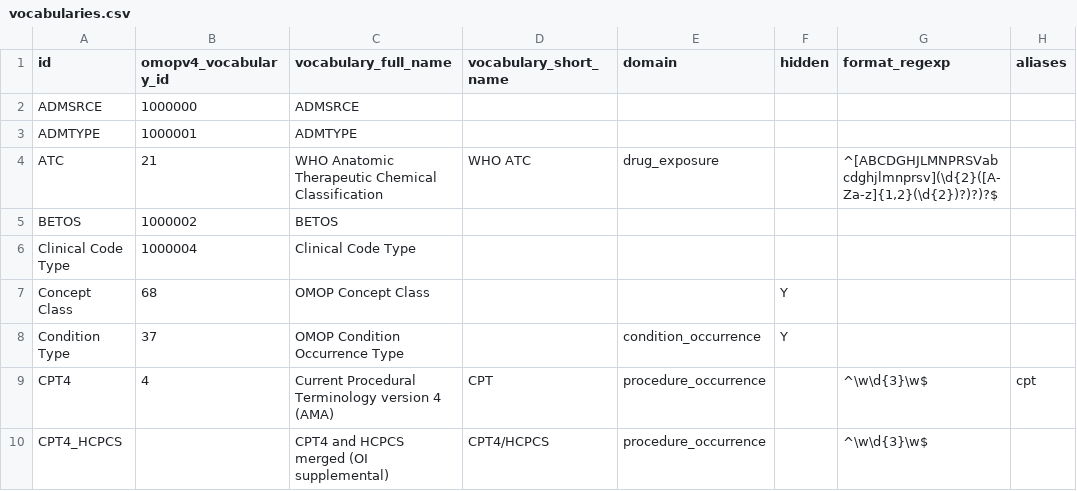
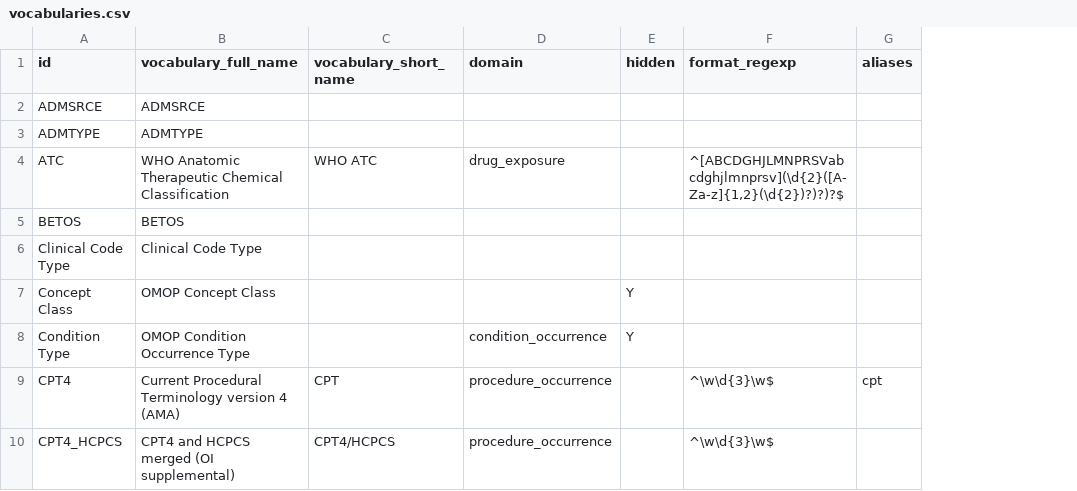
Before and after one commit to outcomesinsights/conceptql, a CSV file: config/vocabularies.csv, drawn as a sheet; only a part is shown; the diff names each change by its address in the sheet, - before the commit and + after, or states it on an @@ line.

```diff
--- a/config/vocabularies.csv
+++ b/config/vocabularies.csv
-column B (omopv4_vocabulary_id), rows 2-9: 1000000 | 1000001 | 21 | 1000002 | 1000004 | 68 | 37 | 4
```
Also changed, not shown: 44 other files.
